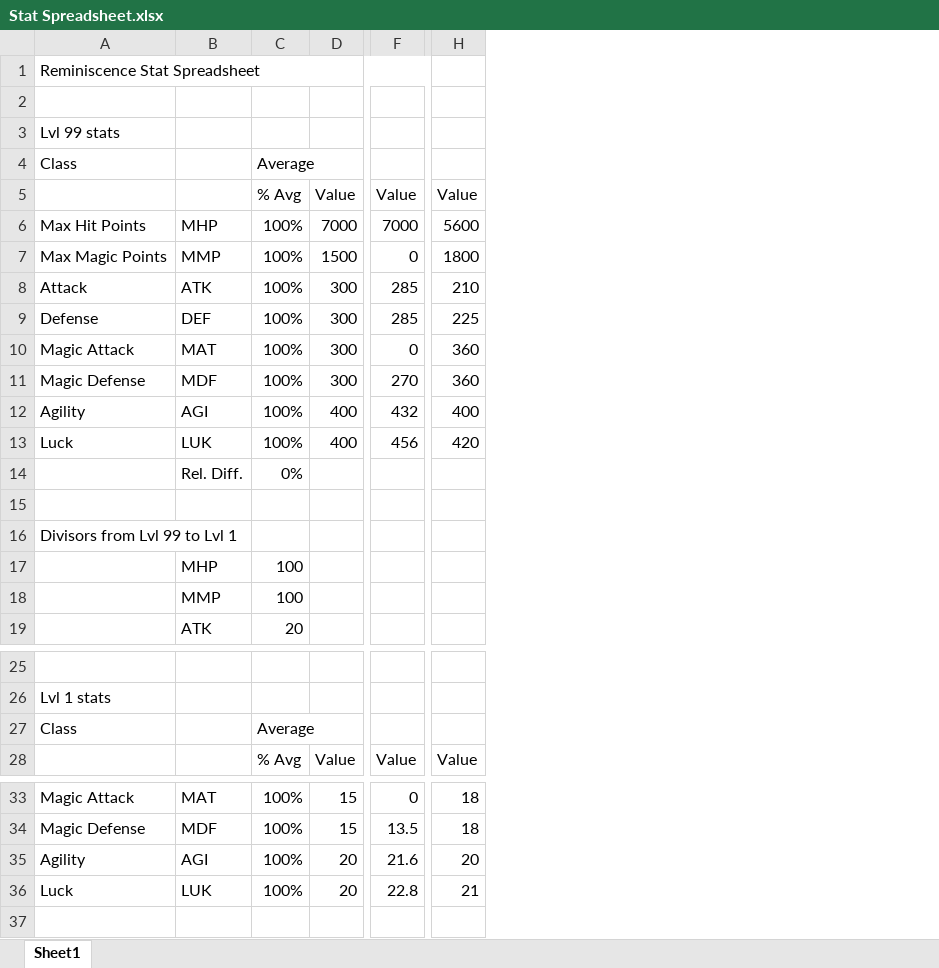
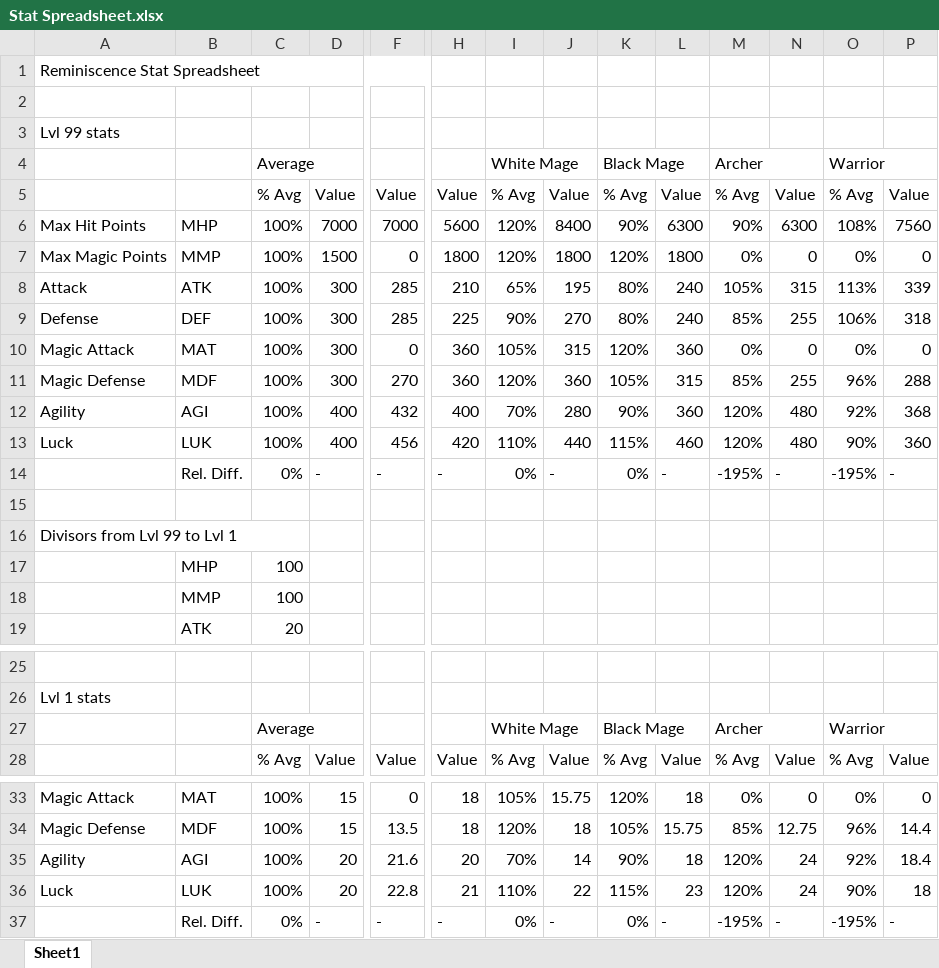
Before and after one commit to Mid-Boss/Reminiscence, an Excel workbook: Stat Spreadsheet.xlsx, sheet Sheet1, drawn as a sheet; only a part is shown, gaps mark what is left out; values as stored, in another font and other column widths than the file's, no cell formats; rows hold the shown columns only; the diff names each change by its address in the sheet, - before the commit and + after, or states it on an @@ line.

Commit message:
added stats for white/black mage, archer, warrior

```diff
--- a/Stat Spreadsheet.xlsx (sheet Sheet1)
+++ b/Stat Spreadsheet.xlsx (sheet Sheet1)
+column I, rows 4-14: White Mage | % Avg | 120% | 120% | 65% | 90% | 105% | 120% | 70% | 110% | 0%; rows 27-28: White Mage | % Avg; rows 33-36: 105% | 120% | 70% | 110%
+column J, rows 5-14: Value | 8400 | 1800 | 195 | 270 | 315 | 360 | 280 | 440 | -; row 28: Value; rows 33-36: 15.75 | 18 | 14 | 22
+column K, rows 4-14: Black Mage | % Avg | 90% | 120% | 80% | 80% | 120% | 105% | 90% | 115% | 0%; rows 27-28: Black Mage | % Avg; rows 33-36: 120% | 105% | 90% | 115%
+column L, rows 5-14: Value | 6300 | 1800 | 240 | 240 | 360 | 315 | 360 | 460 | -; row 28: Value; rows 33-36: 18 | 15.75 | 18 | 23
+column M, rows 4-14: Archer | % Avg | 90% | 0% | 105% | 85% | 0% | 85% | 120% | 120% | -195%; rows 27-28: Archer | % Avg; rows 33-36: 0% | 85% | 120% | 120%
+column N, rows 5-14: Value | 6300 | 0 | 315 | 255 | 0 | 255 | 480 | 480 | -; row 28: Value; rows 33-36: 0 | 12.75 | 24 | 24
+column O, rows 4-14: Warrior | % Avg | 108% | 0% | 113% | 106% | 0% | 96% | 92% | 90% | -195%; rows 27-28: Warrior | % Avg; rows 33-36: 0% | 96% | 92% | 90%
+column P, rows 5-14: Value | 7560 | 0 | 339 | 318 | 0 | 288 | 368 | 360 | -; row 28: Value; rows 33-36: 0 | 14.4 | 18.4 | 18
-A4: Class
+A4: (empty)
-D14: (empty)
+D14: -
-F14: (empty)
+F14: -
-H14: (empty)
+H14: -
+A16:C16 merged
-A27: Class
+A27: (empty)
+row 37:  | Rel. Diff. | 0% | - | - | - | 0% | - | 0% | - | -195% | - | -195% | -
```
Also changed, not shown: cell formats, formulas that keep their value.
